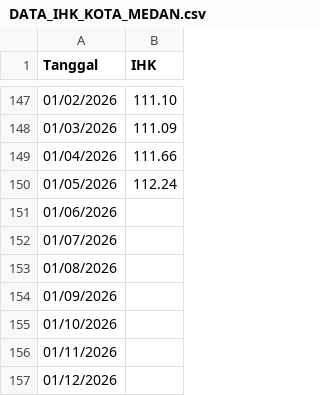
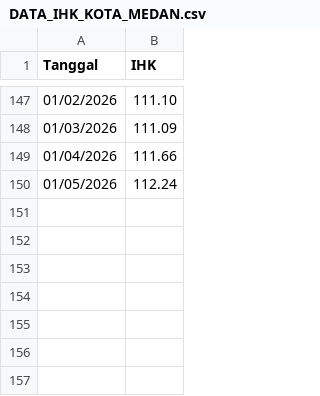
Before and after one commit to Rezeki-nauli/STREAMLIT_CPI_PROJEK, a CSV file: data/raw/DATA_IHK_KOTA_MEDAN.csv, drawn as a sheet; only a part is shown, gaps mark what is left out.

```diff
--- a/data/raw/DATA_IHK_KOTA_MEDAN.csv
+++ b/data/raw/DATA_IHK_KOTA_MEDAN.csv
@@ -150,8 +150 @@ Tanggal;IHK
 01/05/2026;112.24
-01/06/2026;
-01/07/2026;
-01/08/2026;
-01/09/2026;
-01/10/2026;
-01/11/2026;
-01/12/2026;
```
Also changed, not shown: 2 other files.
